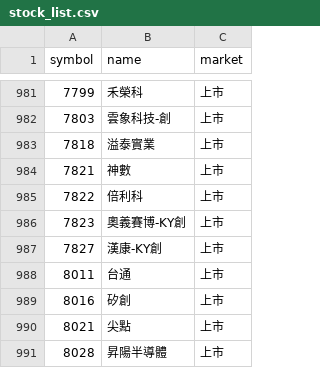
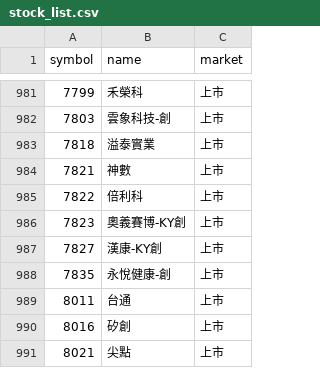
Before and after one commit to ScoppenLin/CandyTWStock, a CSV file: data/stock_list.csv, drawn as a sheet; only a part is shown, gaps mark what is left out; the shorter side is filled out with more unchanged rows; the diff names each change by its address in the sheet, - before the commit and + after, or states it on an @@ line.

```diff
--- a/data/stock_list.csv
+++ b/data/stock_list.csv
+row 988: 7835 | 永悅健康-創 | 上市
```
Also changed, not shown: logs/error_log.csv, 6 other files.
